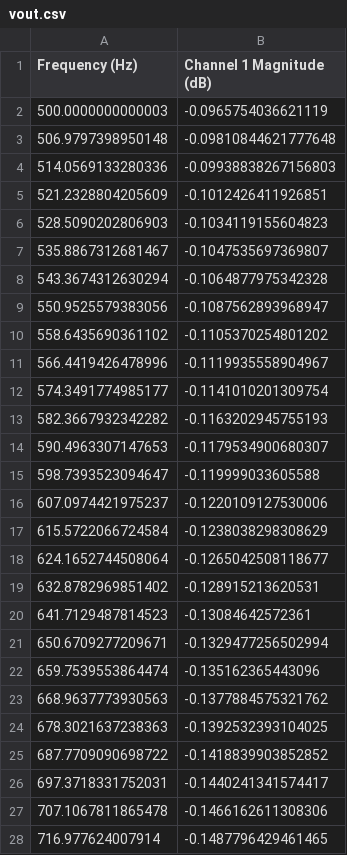
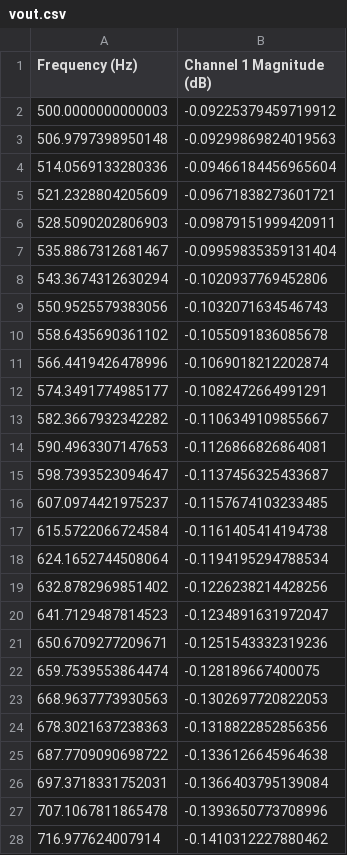
Before and after one commit to PeterhdPham/ESDA2, a CSV file: 01Designprosjekter/D6_Anti-alias-filter/LATEX/CSV/vout.csv, drawn as a sheet; only a part is shown; the diff covers the shown part only.

```diff
--- a/01Designprosjekter/D6_Anti-alias-filter/LATEX/CSV/vout.csv
+++ b/01Designprosjekter/D6_Anti-alias-filter/LATEX/CSV/vout.csv
@@ -1,28 +1,28 @@
 Frequency (Hz),Channel 1 Magnitude (dB)
-500.0000000000003,-0.0965754036621119
-506.9797398950148,-0.09810844621777648
-514.0569133280336,-0.09938838267156803
-521.2328804205609,-0.1012426411926851
-528.5090202806903,-0.1034119155604823
-535.8867312681467,-0.1047535697369807
-543.3674312630294,-0.1064877975342328
-550.9525579383056,-0.1087562893968947
-558.6435690361102,-0.1105370254801202
-566.4419426478996,-0.1119935558904967
-574.3491774985177,-0.1141010201309754
-582.3667932342282,-0.1163202945755193
-590.4963307147653,-0.1179534900680307
-598.7393523094647,-0.119999033605588
-607.0974421975237,-0.1220109127530006
-615.5722066724584,-0.1238038298308629
-624.1652744508064,-0.1265042508118677
-632.8782969851402,-0.128915213620531
-641.7129487814523,-0.13084642572361
-650.6709277209671,-0.1329477256502994
-659.7539553864474,-0.135162365443096
-668.9637773930563,-0.1377884575321762
-678.3021637238363,-0.1392532393104025
-687.7709090698722,-0.1418839903852852
-697.3718331752031,-0.1440241341574417
-707.1067811865478,-0.1466162611308306
-716.977624007914,-0.1487796429461465
+500.0000000000003,-0.09225379459719912
+506.9797398950148,-0.09299869824019563
+514.0569133280336,-0.09466184456965604
+521.2328804205609,-0.09671838273601721
+528.5090202806903,-0.09879151999420911
+535.8867312681467,-0.09959835359131404
+543.3674312630294,-0.1020937769452806
+550.9525579383056,-0.1032071634546743
+558.6435690361102,-0.1055091836085678
+566.4419426478996,-0.1069018212202874
+574.3491774985177,-0.1082472664991291
+582.3667932342282,-0.1106349109855667
+590.4963307147653,-0.1126866826864081
+598.7393523094647,-0.1137456325433687
+607.0974421975237,-0.1157674103233485
+615.5722066724584,-0.1161405414194738
+624.1652744508064,-0.1194195294788534
+632.8782969851402,-0.1226238214428256
+641.7129487814523,-0.1234891631972047
+650.6709277209671,-0.1251543332319236
+659.7539553864474,-0.128189667400075
+668.9637773930563,-0.1302697720822053
+678.3021637238363,-0.1318822852856356
+687.7709090698722,-0.1336126645964638
+697.3718331752031,-0.1366403795139084
+707.1067811865478,-0.1393650773708996
+716.977624007914,-0.1410312227880462
```
Also changed, not shown: 124 edited cells elsewhere in this file, 29 other files.
